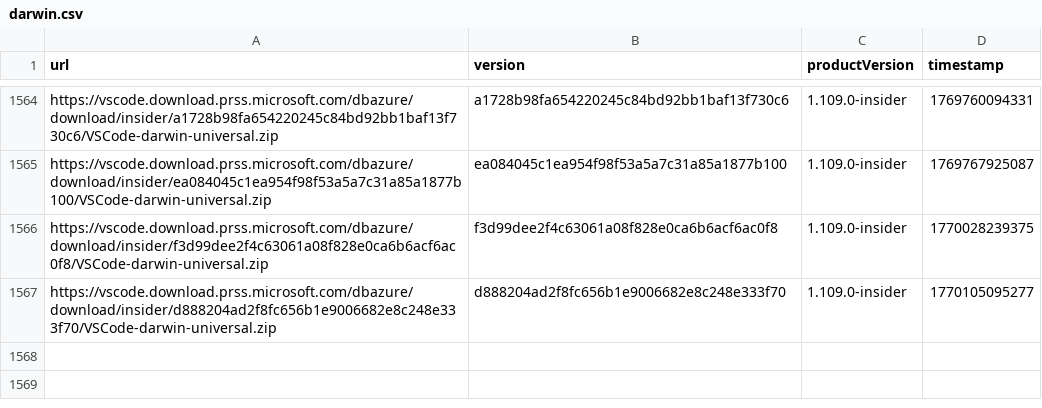
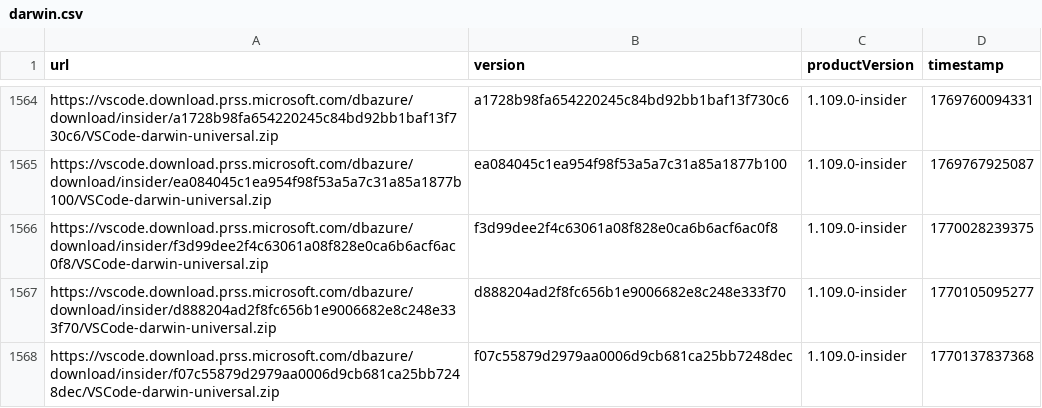
Before and after one commit to yamachu/vscode-insiders-tracker, a CSV file: darwin.csv, drawn as a sheet; only a part is shown, gaps mark what is left out.

```diff
--- a/darwin.csv
+++ b/darwin.csv
@@ -1567 +1567,2 @@ url,version,productVersion,timestamp
 "https://vscode.download.prss.microsoft.com/dbazure/download/insider/d888204ad2f8fc656b1e9006682e8c248e333f70/VSCode-darwin-universal.zip","d888204ad2f8fc656b1e9006682e8c248e333f70","1.109.0-insider",1770105095277
+"https://vscode.download.prss.microsoft.com/dbazure/download/insider/f07c55879d2979aa0006d9cb681ca25bb7248dec/VSCode-darwin-universal.zip","f07c55879d2979aa0006d9cb681ca25bb7248dec","1.109.0-insider",1770137837368
```
Also changed, not shown: windows.csv.
